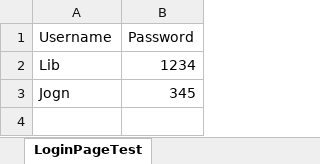
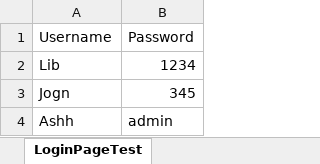
Before and after one commit to AshGit2025/7rmartSupermarket, an Excel workbook: 7rmartSupermarket/src/main/resources/TestData.xlsx, sheet LoginPageTest, drawn as a sheet; values as stored, in another font and other column widths than the file's, no borders; the diff names each change by its address in the sheet, - before the commit and + after, or states it on an @@ line.

```diff
--- a/7rmartSupermarket/src/main/resources/TestData.xlsx (sheet LoginPageTest)
+++ b/7rmartSupermarket/src/main/resources/TestData.xlsx (sheet LoginPageTest)
+row 4: Ashh | admin
```
Also changed, not shown: 22 other files.
